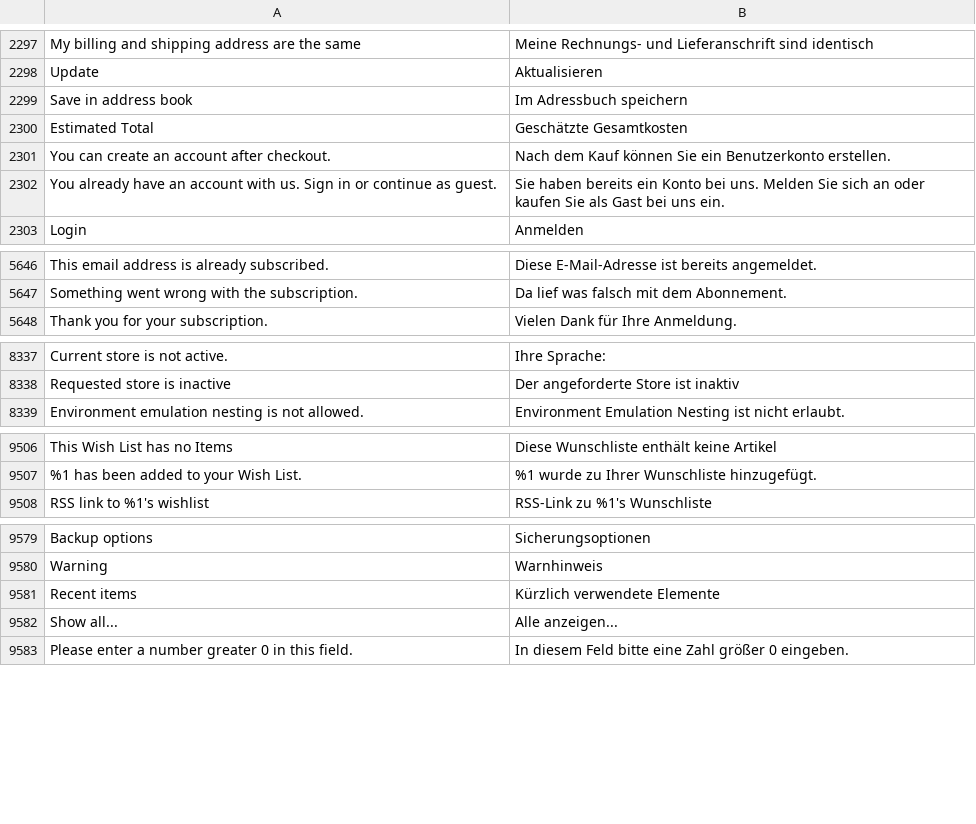
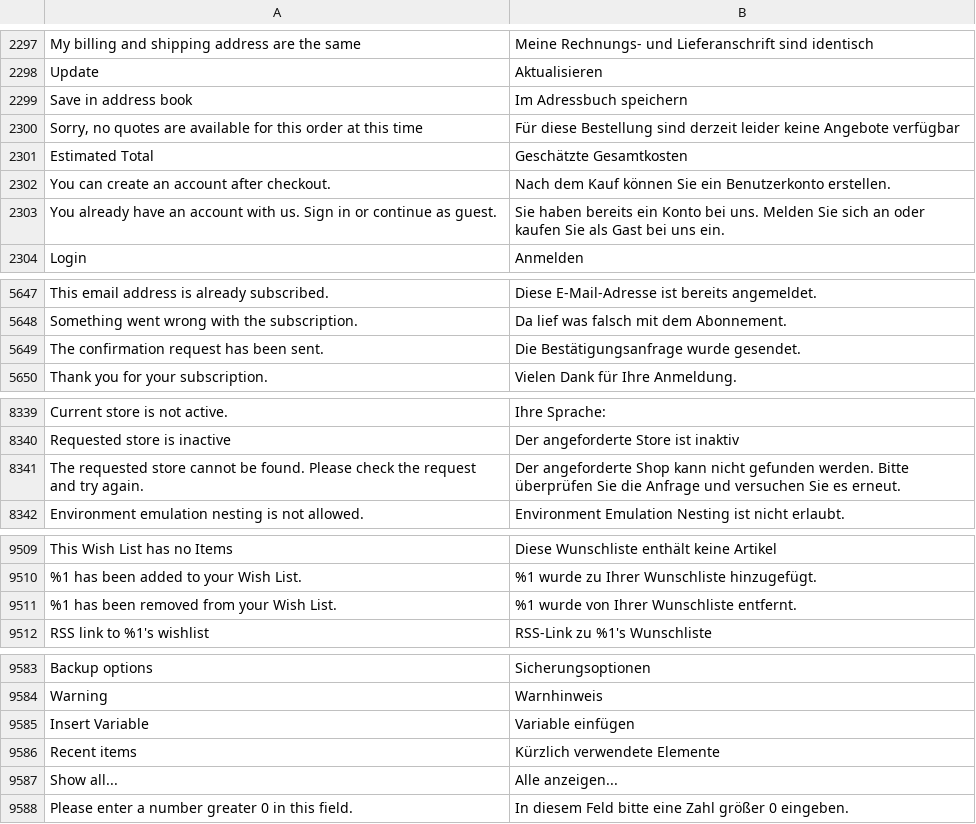
Before and after one commit to magento-l10n/language-de_DU, a CSV file: de_DU.csv, drawn as a sheet; only a part is shown, gaps mark what is left out; the diff names each change by its address in the sheet, - before the commit and + after, or states it on an @@ line.

Commit message:
Updating translations from Crowdin.

```diff
--- a/de_DU.csv
+++ b/de_DU.csv
+row 2300: Sorry, no quotes are available for this order at this time | Für diese Bestellung sind derzeit leider keine Angebote verfügbar
+row 5649: The confirmation request has been sent. | Die Bestätigungsanfrage wurde gesendet.
+row 8341: The requested store cannot be found. Please check the request and try again. | Der angeforderte Shop kann nicht gefunden werden. Bitte überprüfen Sie die Anfrage und versuchen Sie es erneut.
+row 9511: %1 has been removed from your Wish List. | %1 wurde von Ihrer Wunschliste entfernt.
+row 9585: Insert Variable | Variable einfügen
```
Also changed, not shown: 1 other file.
